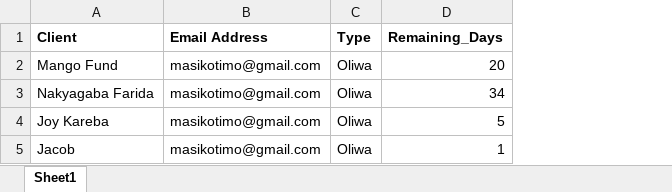
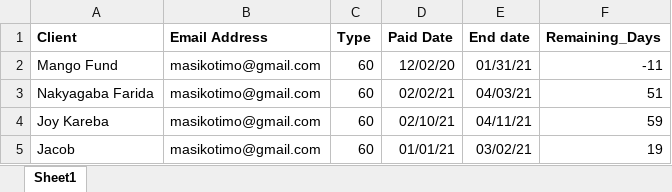
Before and after one commit to masikotimo/email_notification_system, an Excel workbook: email_system/3Dclientelle.xlsx, sheet Sheet1, drawn as a sheet; values as stored, in another font and other column widths than the file's, no borders; addresses are those after the commit; the diff names each change by its address in the sheet, - before the commit and + after, or states it on an @@ line.

Commit message:
edited the excel sheet

```diff
--- a/email_system/3Dclientelle.xlsx (sheet Sheet1)
+++ b/email_system/3Dclientelle.xlsx (sheet Sheet1)
+column D (Paid Date), rows 2-5: 12/02/20 | 02/02/21 | 02/10/21 | 01/01/21
+column E (End date), rows 2-5: 01/31/21 | 04/03/21 | 04/11/21 | 03/02/21
-C2:C5 (Type): Oliwa
+C2:C5 (Type): 60
-F2 (Remaining_Days): 20
+F2 (Remaining_Days): -11
-F3 (Remaining_Days): 34
+F3 (Remaining_Days): 51
-F4 (Remaining_Days): 5
+F4 (Remaining_Days): 59
-F5 (Remaining_Days): 1
+F5 (Remaining_Days): 19
```
Also changed, not shown: 1 other file.
